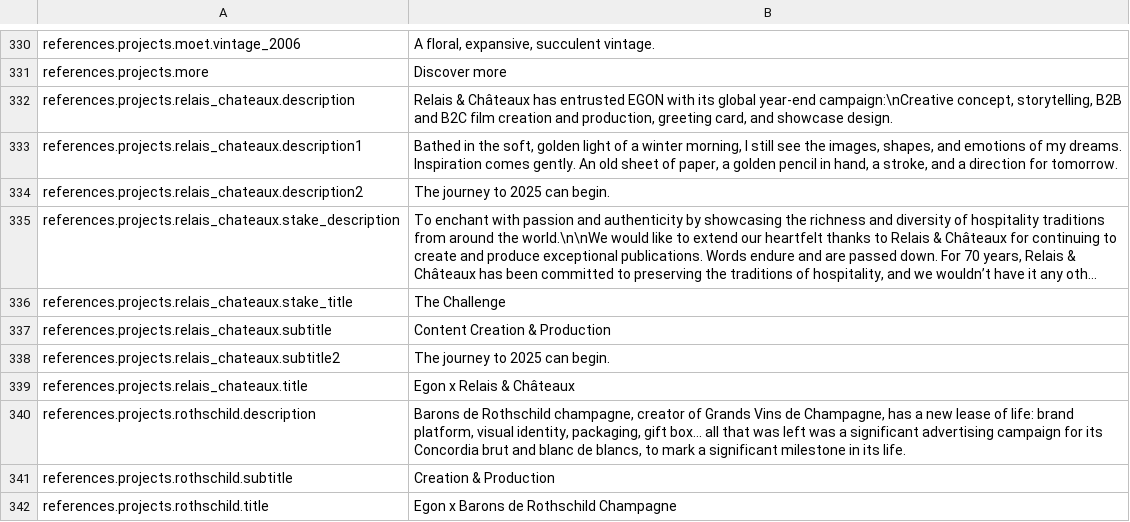
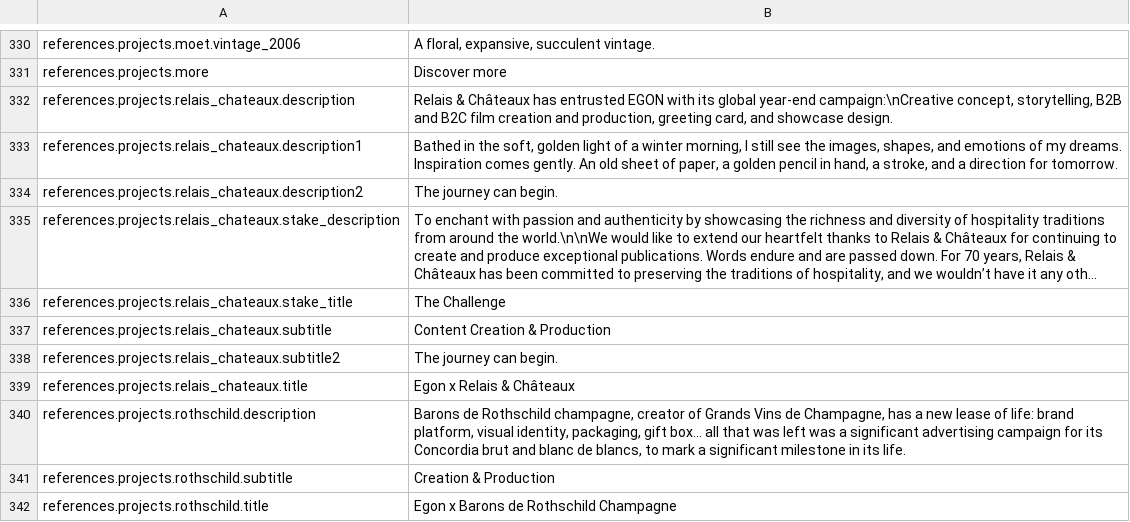
Before and after one commit to Robloche/egon, a CSV file: locales-sources/core-en.csv, drawn as a sheet; only a part is shown, gaps mark what is left out; long unchanged cells end in …; the diff names each change by its address in the sheet, - before the commit and + after, or states it on an @@ line.

```diff
--- a/locales-sources/core-en.csv
+++ b/locales-sources/core-en.csv
-B334: The journey to 2025 can begin.
+B334: The journey can begin.
-B338: The journey to 2025 can begin.
+B338: The journey can begin.
```
Also changed, not shown: locales-sources/core-fr.csv, locales-sources/core-it.csv, 2 other files.
